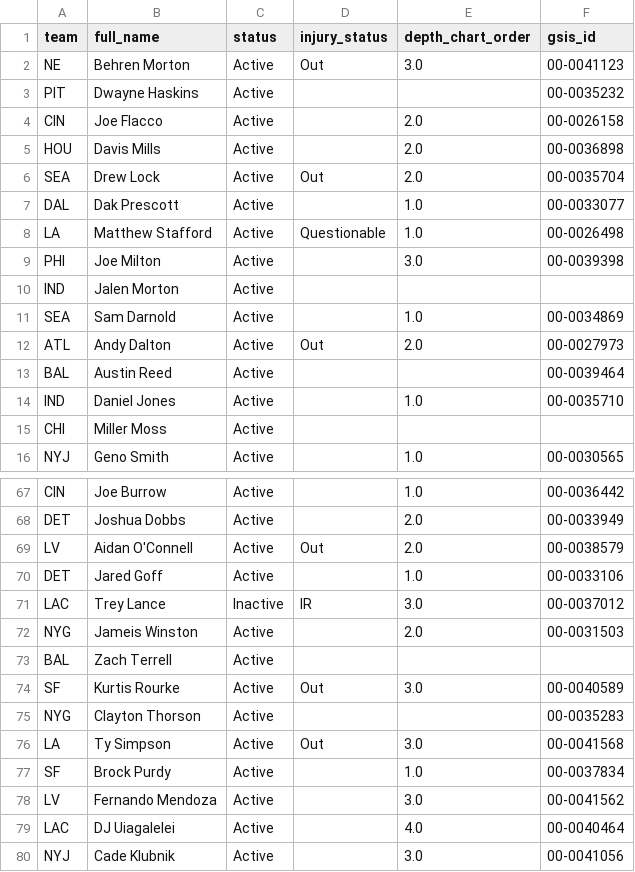
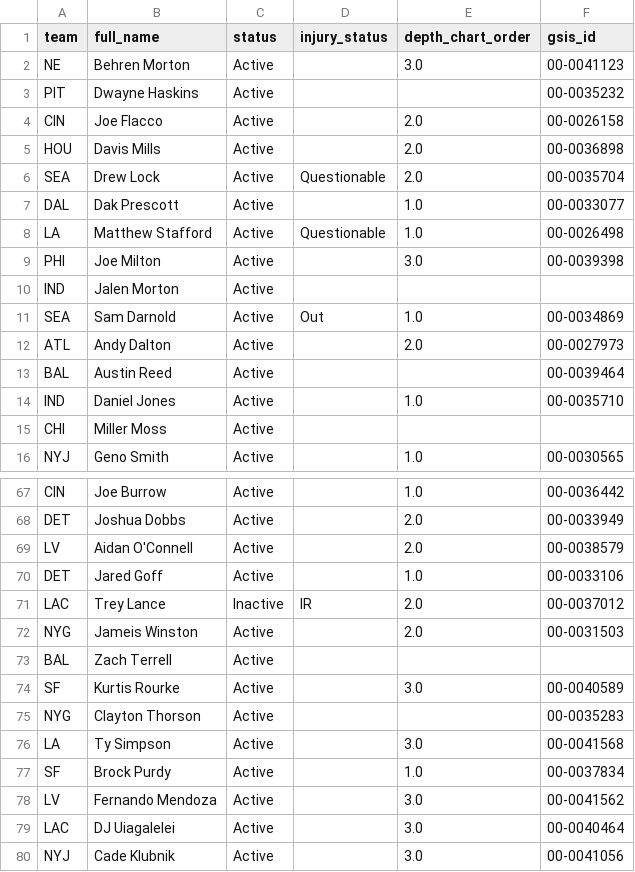
Before and after one commit to WilliamChen768/nfl-game-predictor, a CSV file: predictions/2026_week09_qb_news.csv, drawn as a sheet; only a part is shown, gaps mark what is left out; the diff covers the shown part only.

```diff
--- a/predictions/2026_week09_qb_news.csv
+++ b/predictions/2026_week09_qb_news.csv
@@ -1,3 +1,3 @@
 team,full_name,status,injury_status,depth_chart_order,gsis_id
-NE,Behren Morton,Active,Out,3.0,00-0041123
+NE,Behren Morton,Active,,3.0,00-0041123
 PIT,Dwayne Haskins,Active,,,00-0035232
@@ -5,3 +5,3 @@ CIN,Joe Flacco,Active,,2.0,00-0026158
 HOU,Davis Mills,Active,,2.0,00-0036898
-SEA,Drew Lock,Active,Out,2.0,00-0035704
+SEA,Drew Lock,Active,Questionable,2.0,00-0035704
 DAL,Dak Prescott,Active,,1.0,00-0033077
@@ -10,4 +10,4 @@ PHI,Joe Milton,Active,,3.0,00-0039398
 IND,Jalen Morton,Active,,,
-SEA,Sam Darnold,Active,,1.0,00-0034869
-ATL,Andy Dalton,Active,Out,2.0,00-0027973
+SEA,Sam Darnold,Active,Out,1.0,00-0034869
+ATL,Andy Dalton,Active,,2.0,00-0027973
 BAL,Austin Reed,Active,,,00-0039464
@@ -68,13 +68,13 @@ CIN,Joe Burrow,Active,,1.0,00-0036442
 DET,Joshua Dobbs,Active,,2.0,00-0033949
-LV,Aidan O'Connell,Active,Out,2.0,00-0038579
+LV,Aidan O'Connell,Active,,2.0,00-0038579
 DET,Jared Goff,Active,,1.0,00-0033106
-LAC,Trey Lance,Inactive,IR,3.0,00-0037012
+LAC,Trey Lance,Inactive,IR,2.0,00-0037012
 NYG,Jameis Winston,Active,,2.0,00-0031503
 BAL,Zach Terrell,Active,,,
-SF,Kurtis Rourke,Active,Out,3.0,00-0040589
+SF,Kurtis Rourke,Active,,3.0,00-0040589
 NYG,Clayton Thorson,Active,,,00-0035283
-LA,Ty Simpson,Active,Out,3.0,00-0041568
+LA,Ty Simpson,Active,,3.0,00-0041568
 SF,Brock Purdy,Active,,1.0,00-0037834
 LV,Fernando Mendoza,Active,,3.0,00-0041562
-LAC,DJ Uiagalelei,Active,,4.0,00-0040464
+LAC,DJ Uiagalelei,Active,,3.0,00-0040464
 NYJ,Cade Klubnik,Active,,3.0,00-0041056
```
Also changed, not shown: 21 edited cells elsewhere in this file, predictions/2026_week09.csv, 1 other file.
